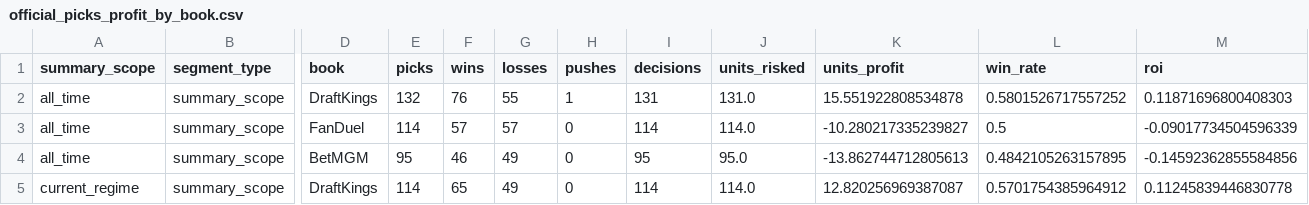
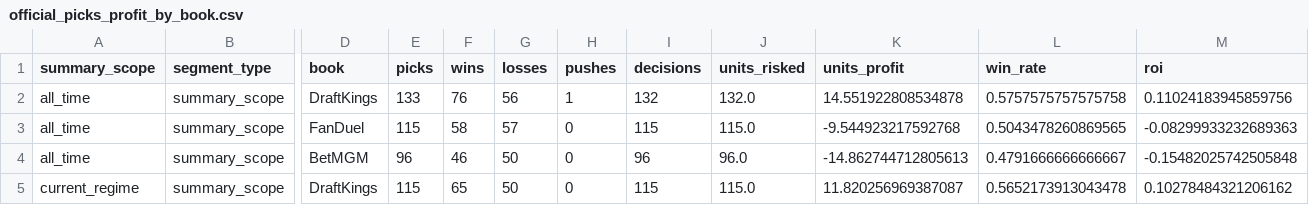
Before and after one commit to Ethrogo/proGramble, a CSV file: MLB/data/tracking/official_picks_profit_by_book.csv, drawn as a sheet; only a part is shown, gaps mark what is left out; the diff covers the shown part only; the diff names each change by its address in the sheet, - before the commit and + after, or states it on an @@ line.

```diff
--- a/MLB/data/tracking/official_picks_profit_by_book.csv
+++ b/MLB/data/tracking/official_picks_profit_by_book.csv
-E2 (picks): 132
+E2 (picks): 133
-G2 (losses): 55
+G2 (losses): 56
-I2 (decisions): 131
+I2 (decisions): 132
-J2 (units_risked): 131.0
+J2 (units_risked): 132.0
-K2 (units_profit): 15.551922808534878
+K2 (units_profit): 14.551922808534878
-L2 (win_rate): 0.5801526717557252
+L2 (win_rate): 0.5757575757575758
-M2 (roi): 0.11871696800408303
+M2 (roi): 0.11024183945859756
-E3 (picks): 114
+E3 (picks): 115
-F3 (wins): 57
+F3 (wins): 58
-I3 (decisions): 114
+I3 (decisions): 115
-J3 (units_risked): 114.0
+J3 (units_risked): 115.0
-K3 (units_profit): -10.280217335239827
+K3 (units_profit): -9.544923217592768
-L3 (win_rate): 0.5
+L3 (win_rate): 0.5043478260869565
-M3 (roi): -0.09017734504596339
+M3 (roi): -0.08299933232689363
-E4 (picks): 95
+E4 (picks): 96
-G4:G5 (losses): 49
+G4:G5 (losses): 50
-I4 (decisions): 95
+I4 (decisions): 96
-J4 (units_risked): 95.0
+J4 (units_risked): 96.0
-K4 (units_profit): -13.862744712805613
+K4 (units_profit): -14.862744712805613
-L4 (win_rate): 0.4842105263157895
+L4 (win_rate): 0.4791666666666667
-M4 (roi): -0.14592362855584856
+M4 (roi): -0.15482025742505848
-E5 (picks): 114
+E5 (picks): 115
-I5 (decisions): 114
+I5 (decisions): 115
-J5 (units_risked): 114.0
+J5 (units_risked): 115.0
-K5 (units_profit): 12.820256969387087
+K5 (units_profit): 11.820256969387087
-L5 (win_rate): 0.5701754385964912
+L5 (win_rate): 0.5652173913043478
-M5 (roi): 0.11245839446830778
+M5 (roi): 0.10278484321206162
```
Also changed, not shown: 98 edited cells elsewhere in this file, MLB/data/tracking/official_picks_history.csv, MLB/data/tracking/official_picks_profit_report.csv, 10 other files.
